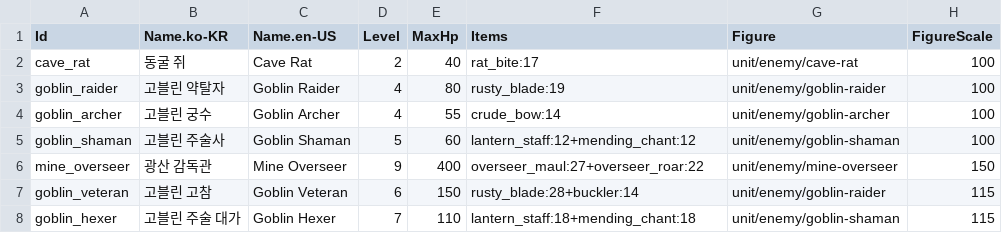
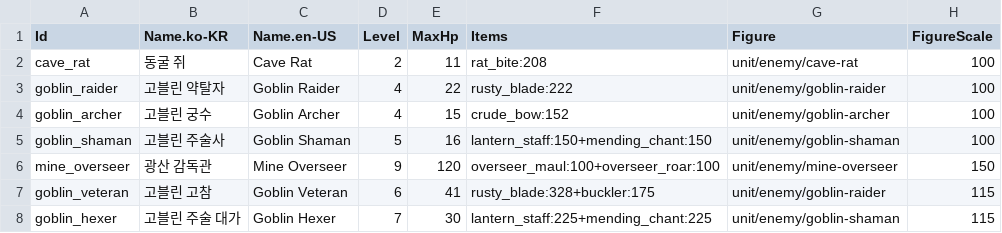
Before and after one commit to merustudy/F1, a CSV file: Assets/@Data/Source/EnemyData.csv, drawn as a sheet.

```diff
--- a/Assets/@Data/Source/EnemyData.csv
+++ b/Assets/@Data/Source/EnemyData.csv
@@ -1,8 +1,8 @@
 Id,Name.ko-KR,Name.en-US,Level,MaxHp,Items,Figure,FigureScale
-cave_rat,동굴 쥐,Cave Rat,2,40,rat_bite:17,unit/enemy/cave-rat,100
-goblin_raider,고블린 약탈자,Goblin Raider,4,80,rusty_blade:19,unit/enemy/goblin-raider,100
-goblin_archer,고블린 궁수,Goblin Archer,4,55,crude_bow:14,unit/enemy/goblin-archer,100
-goblin_shaman,고블린 주술사,Goblin Shaman,5,60,lantern_staff:12+mending_chant:12,unit/enemy/goblin-shaman,100
-mine_overseer,광산 감독관,Mine Overseer,9,400,overseer_maul:27+overseer_roar:22,unit/enemy/mine-overseer,150
-goblin_veteran,고블린 고참,Goblin Veteran,6,150,rusty_blade:28+buckler:14,unit/enemy/goblin-raider,115
-goblin_hexer,고블린 주술 대가,Goblin Hexer,7,110,lantern_staff:18+mending_chant:18,unit/enemy/goblin-shaman,115
+cave_rat,동굴 쥐,Cave Rat,2,11,rat_bite:208,unit/enemy/cave-rat,100
+goblin_raider,고블린 약탈자,Goblin Raider,4,22,rusty_blade:222,unit/enemy/goblin-raider,100
+goblin_archer,고블린 궁수,Goblin Archer,4,15,crude_bow:152,unit/enemy/goblin-archer,100
+goblin_shaman,고블린 주술사,Goblin Shaman,5,16,lantern_staff:150+mending_chant:150,unit/enemy/goblin-shaman,100
+mine_overseer,광산 감독관,Mine Overseer,9,120,overseer_maul:100+overseer_roar:100,unit/enemy/mine-overseer,150
+goblin_veteran,고블린 고참,Goblin Veteran,6,41,rusty_blade:328+buckler:175,unit/enemy/goblin-raider,115
+goblin_hexer,고블린 주술 대가,Goblin Hexer,7,30,lantern_staff:225+mending_chant:225,unit/enemy/goblin-shaman,115
```
Also changed, not shown: Assets/@Data/Source/BalanceData.csv, Assets/@Data/Source/DungeonData.csv, 54 other files.
